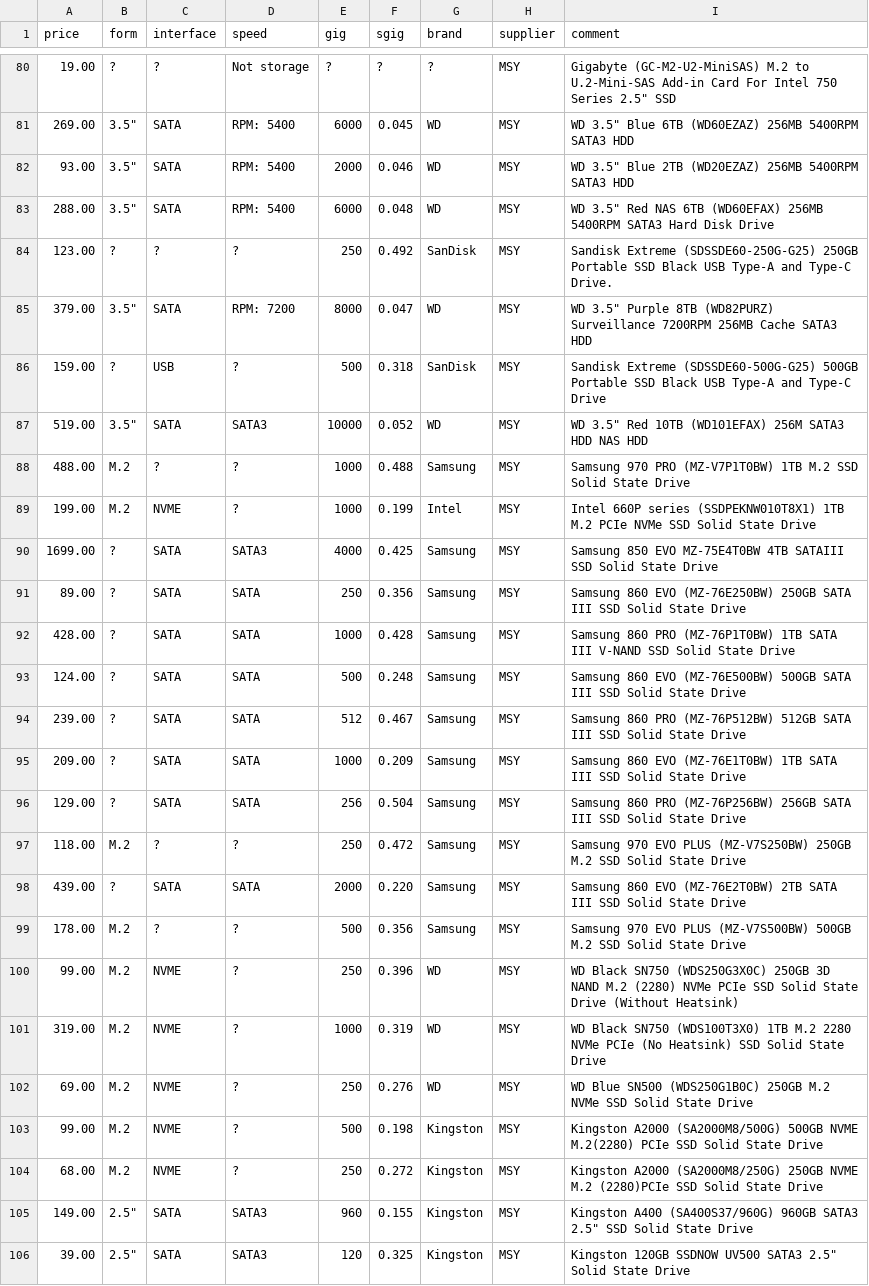
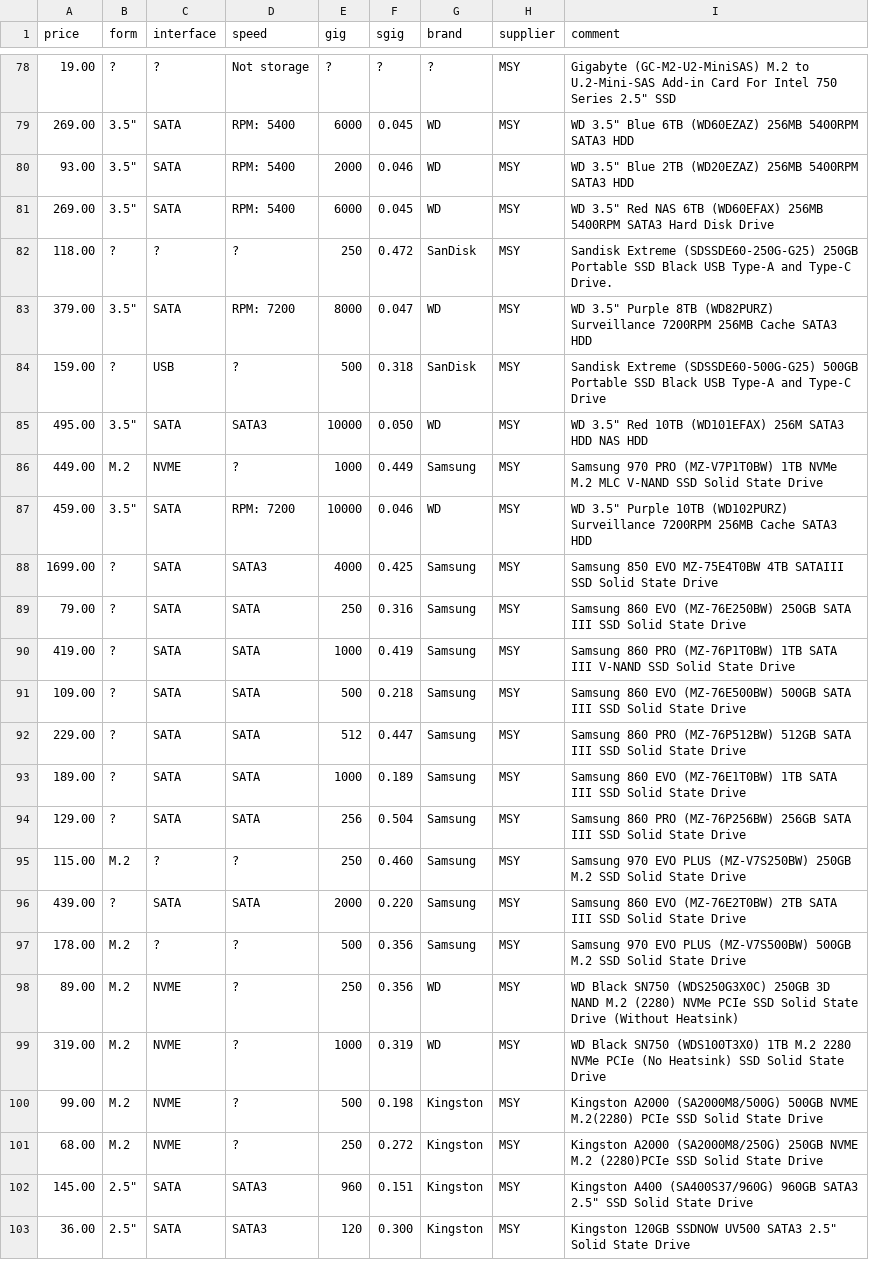
Before and after one commit to hamishcoleman/scrape-storage-prices, a CSV file: extract-msyhdd.csv, drawn as a sheet; only a part is shown, gaps mark what is left out; the diff covers the shown part only.

```diff
--- a/extract-msyhdd.csv
+++ b/extract-msyhdd.csv
@@ -82,25 +80,24 @@ price,form,interface,speed,gig,sgig,brand,supplier,comment
 93.00,"3.5""",SATA,"RPM:  5400",2000,0.046,WD,MSY,"WD 3.5"" Blue 2TB (WD20EZAZ) 256MB 5400RPM SATA3 HDD"
-288.00,"3.5""",SATA,"RPM:  5400",6000,0.048,WD,MSY,"WD 3.5"" Red NAS 6TB (WD60EFAX) 256MB 5400RPM SATA3 Hard Disk Drive"
-123.00,?,?,?,250,0.492,SanDisk,MSY,"Sandisk Extreme (SDSSDE60-250G-G25) 250GB Portable SSD Black USB Type-A and Type-C Drive."
+269.00,"3.5""",SATA,"RPM:  5400",6000,0.045,WD,MSY,"WD 3.5"" Red NAS 6TB (WD60EFAX) 256MB 5400RPM SATA3 Hard Disk Drive"
+118.00,?,?,?,250,0.472,SanDisk,MSY,"Sandisk Extreme (SDSSDE60-250G-G25) 250GB Portable SSD Black USB Type-A and Type-C Drive."
 379.00,"3.5""",SATA,"RPM:  7200",8000,0.047,WD,MSY,"WD 3.5"" Purple 8TB (WD82PURZ) Surveillance 7200RPM 256MB Cache SATA3 HDD"
 159.00,?,USB,?,500,0.318,SanDisk,MSY,"Sandisk Extreme (SDSSDE60-500G-G25) 500GB Portable SSD Black USB Type-A and Type-C Drive"
-519.00,"3.5""",SATA,SATA3,10000,0.052,WD,MSY,"WD 3.5"" Red 10TB (WD101EFAX) 256M SATA3 HDD NAS HDD"
-488.00,M.2,?,?,1000,0.488,Samsung,MSY,"Samsung 970 PRO (MZ-V7P1T0BW) 1TB M.2 SSD Solid State Drive"
-199.00,M.2,NVME,?,1000,0.199,Intel,MSY,"Intel 660P series (SSDPEKNW010T8X1) 1TB M.2 PCIe NVMe SSD Solid State Drive"
+495.00,"3.5""",SATA,SATA3,10000,0.050,WD,MSY,"WD 3.5"" Red 10TB (WD101EFAX) 256M SATA3 HDD NAS HDD"
+449.00,M.2,NVME,?,1000,0.449,Samsung,MSY,"Samsung 970 PRO (MZ-V7P1T0BW) 1TB NVMe M.2 MLC V-NAND SSD Solid State Drive"
+459.00,"3.5""",SATA,"RPM:  7200",10000,0.046,WD,MSY,"WD 3.5"" Purple 10TB (WD102PURZ) Surveillance 7200RPM 256MB Cache SATA3 HDD"
 1699.00,?,SATA,SATA3,4000,0.425,Samsung,MSY,"Samsung 850 EVO MZ-75E4T0BW 4TB SATAIII SSD Solid State Drive"
-89.00,?,SATA,SATA,250,0.356,Samsung,MSY,"Samsung 860 EVO (MZ-76E250BW) 250GB SATA III SSD Solid State Drive"
-428.00,?,SATA,SATA,1000,0.428,Samsung,MSY,"Samsung 860 PRO (MZ-76P1T0BW) 1TB SATA III V-NAND SSD Solid State Drive"
-124.00,?,SATA,SATA,500,0.248,Samsung,MSY,"Samsung 860 EVO (MZ-76E500BW) 500GB SATA III SSD Solid State Drive"
-239.00,?,SATA,SATA,512,0.467,Samsung,MSY,"Samsung 860 PRO (MZ-76P512BW) 512GB SATA III SSD Solid State Drive"
-209.00,?,SATA,SATA,1000,0.209,Samsung,MSY,"Samsung 860 EVO (MZ-76E1T0BW) 1TB SATA III SSD Solid State Drive"
+79.00,?,SATA,SATA,250,0.316,Samsung,MSY,"Samsung 860 EVO (MZ-76E250BW) 250GB SATA III SSD Solid State Drive"
+419.00,?,SATA,SATA,1000,0.419,Samsung,MSY,"Samsung 860 PRO (MZ-76P1T0BW) 1TB SATA III V-NAND SSD Solid State Drive"
+109.00,?,SATA,SATA,500,0.218,Samsung,MSY,"Samsung 860 EVO (MZ-76E500BW) 500GB SATA III SSD Solid State Drive"
+229.00,?,SATA,SATA,512,0.447,Samsung,MSY,"Samsung 860 PRO (MZ-76P512BW) 512GB SATA III SSD Solid State Drive"
+189.00,?,SATA,SATA,1000,0.189,Samsung,MSY,"Samsung 860 EVO (MZ-76E1T0BW) 1TB SATA III SSD Solid State Drive"
 129.00,?,SATA,SATA,256,0.504,Samsung,MSY,"Samsung 860 PRO (MZ-76P256BW) 256GB SATA III SSD Solid State Drive"
-118.00,M.2,?,?,250,0.472,Samsung,MSY,"Samsung 970 EVO PLUS (MZ-V7S250BW) 250GB M.2 SSD Solid State Drive"
+115.00,M.2,?,?,250,0.460,Samsung,MSY,"Samsung 970 EVO PLUS (MZ-V7S250BW) 250GB M.2 SSD Solid State Drive"
 439.00,?,SATA,SATA,2000,0.220,Samsung,MSY,"Samsung 860 EVO (MZ-76E2T0BW) 2TB SATA III SSD Solid State Drive"
 178.00,M.2,?,?,500,0.356,Samsung,MSY,"Samsung 970 EVO PLUS (MZ-V7S500BW) 500GB M.2 SSD Solid State Drive"
-99.00,M.2,NVME,?,250,0.396,WD,MSY,"WD Black SN750 (WDS250G3X0C) 250GB 3D NAND M.2 (2280) NVMe PCIe SSD Solid State Drive (Without Heatsink)"
+89.00,M.2,NVME,?,250,0.356,WD,MSY,"WD Black SN750 (WDS250G3X0C) 250GB 3D NAND M.2 (2280) NVMe PCIe SSD Solid State Drive (Without Heatsink)"
 319.00,M.2,NVME,?,1000,0.319,WD,MSY,"WD Black SN750 (WDS100T3X0) 1TB M.2 2280 NVMe PCIe (No Heatsink) SSD Solid State Drive"
-69.00,M.2,NVME,?,250,0.276,WD,MSY,"WD Blue SN500 (WDS250G1B0C) 250GB M.2 NVMe SSD Solid State Drive"
 99.00,M.2,NVME,?,500,0.198,Kingston,MSY,"Kingston A2000 (SA2000M8/500G) 500GB NVME M.2(2280) PCIe SSD Solid State Drive"
 68.00,M.2,NVME,?,250,0.272,Kingston,MSY,"Kingston A2000 (SA2000M8/250G) 250GB NVME M.2 (2280)PCIe SSD Solid State Drive"
-149.00,"2.5""",SATA,SATA3,960,0.155,Kingston,MSY,"Kingston A400 (SA400S37/960G) 960GB SATA3 2.5"" SSD Solid State Drive"
-39.00,"2.5""",SATA,SATA3,120,0.325,Kingston,MSY,"Kingston 120GB SSDNOW UV500 SATA3 2.5"" Solid State Drive"
+145.00,"2.5""",SATA,SATA3,960,0.151,Kingston,MSY,"Kingston A400 (SA400S37/960G) 960GB SATA3 2.5"" SSD Solid State Drive"
+36.00,"2.5""",SATA,SATA3,120,0.300,Kingston,MSY,"Kingston 120GB SSDNOW UV500 SATA3 2.5"" Solid State Drive"
```
Also changed, not shown: 1 added row, 2 removed rows and 91 edited cells elsewhere in this file, extract-cplstorage.csv, 28 other files.
